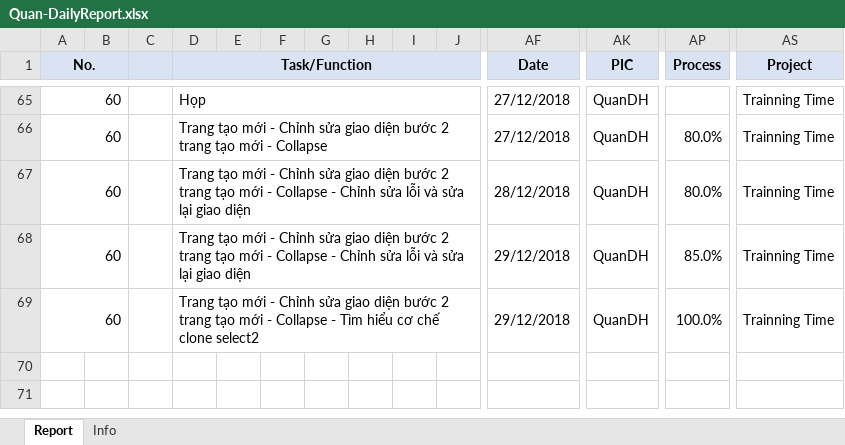
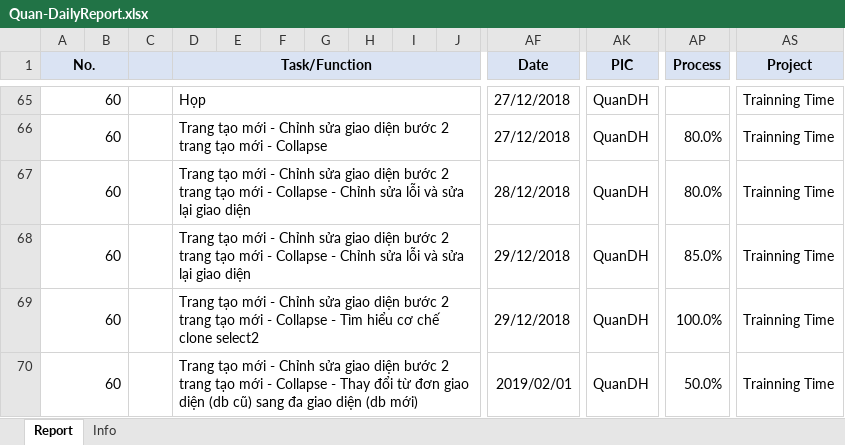
Before and after one commit to pcadev/Reports, an Excel workbook: DailyReport/Quan-DailyReport.xlsx, sheet Report, drawn as a sheet; only a part is shown, gaps mark what is left out; values as stored, in another font and other column widths than the file's, no borders; charts and pictures not drawn; rows hold the shown columns only; the diff names each change by its address in the sheet, - before the commit and + after, or states it on an @@ line.

Commit message:
Báo cáo ngày 2/1/2019

```diff
--- a/DailyReport/Quan-DailyReport.xlsx (sheet Report)
+++ b/DailyReport/Quan-DailyReport.xlsx (sheet Report)
+row 70: 60 |  |  | Trang tạo mới - Chỉnh sửa giao diện bước 2 trang tạo mới - Collapse - Thay đổi từ đơn giao diện (db cũ) sang đa giao diện (db mới) |  |  |  |  |  |  | 2019/02/01 | QuanDH | 50.0% | Trainning Time
```
Also changed, not shown: charts or pictures.
